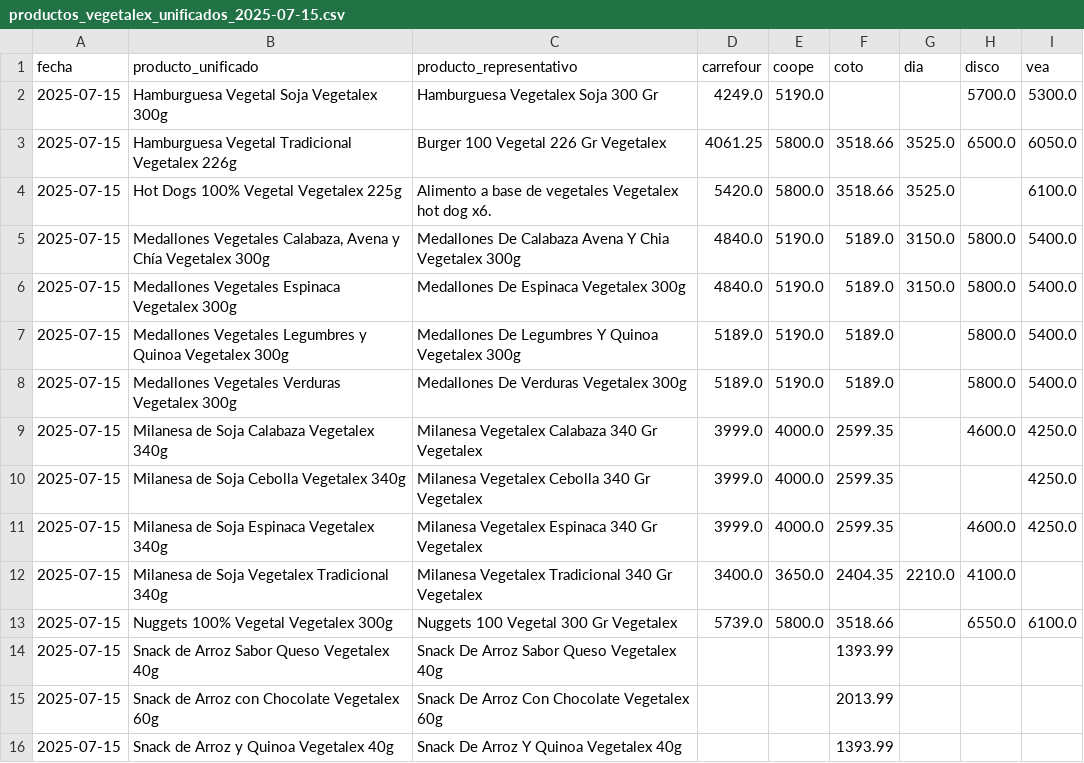
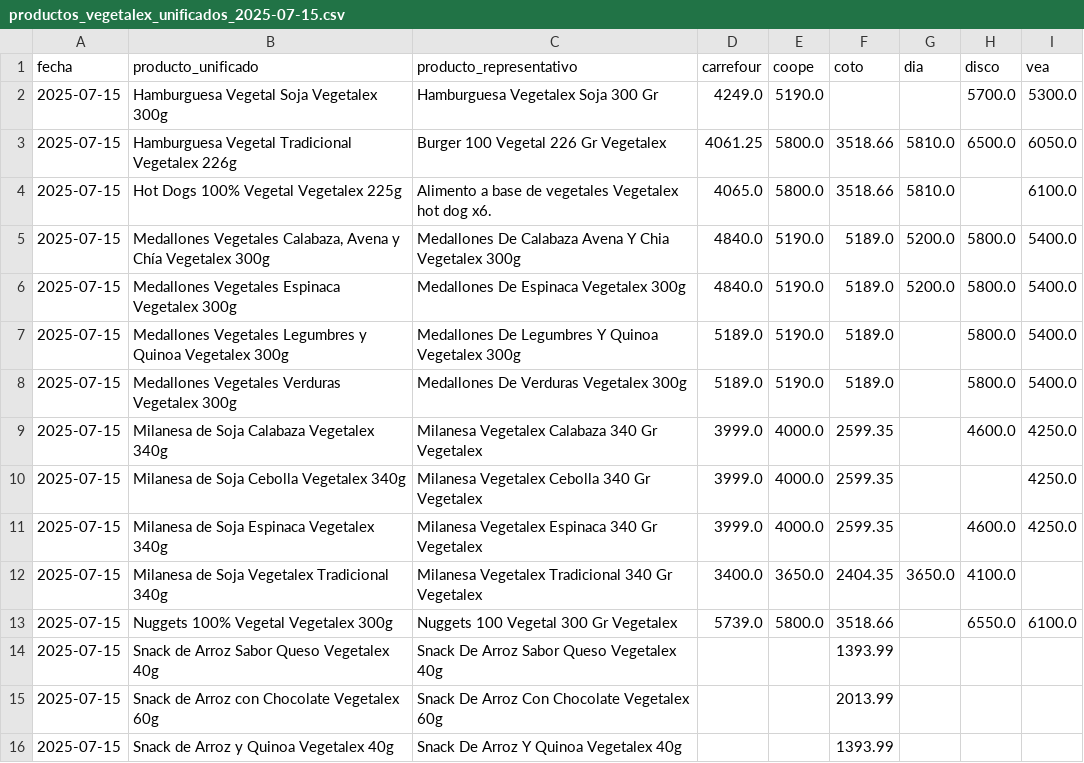
Before and after one commit to ASzklar/price-scraper, a CSV file: Data/Cleaned/productos_vegetalex_unificados_2025-07-15.csv, drawn as a sheet.

```diff
--- a/Data/Cleaned/productos_vegetalex_unificados_2025-07-15.csv
+++ b/Data/Cleaned/productos_vegetalex_unificados_2025-07-15.csv
@@ -2,6 +2,6 @@ fecha,producto_unificado,producto_representativo,carrefour,coope,coto,dia,disco,
 2025-07-15,Hamburguesa Vegetal Soja Vegetalex 300g,Hamburguesa Vegetalex Soja 300 Gr,4249.0,5190.0,,,5700.0,5300.0
-2025-07-15,Hamburguesa Vegetal Tradicional Vegetalex 226g,Burger 100 Vegetal 226 Gr Vegetalex,4061.25,5800.0,3518.66,3525.0,6500.0,6050.0
-2025-07-15,Hot Dogs 100% Vegetal Vegetalex 225g,Alimento a base de vegetales Vegetalex hot dog x6.,5420.0,5800.0,3518.66,3525.0,,6100.0
-2025-07-15,"Medallones Vegetales Calabaza, Avena y Chía Vegetalex 300g",Medallones De Calabaza Avena Y Chia Vegetalex 300g,4840.0,5190.0,5189.0,3150.0,5800.0,5400.0
-2025-07-15,Medallones Vegetales Espinaca Vegetalex 300g,Medallones De Espinaca Vegetalex 300g,4840.0,5190.0,5189.0,3150.0,5800.0,5400.0
+2025-07-15,Hamburguesa Vegetal Tradicional Vegetalex 226g,Burger 100 Vegetal 226 Gr Vegetalex,4061.25,5800.0,3518.66,5810.0,6500.0,6050.0
+2025-07-15,Hot Dogs 100% Vegetal Vegetalex 225g,Alimento a base de vegetales Vegetalex hot dog x6.,4065.0,5800.0,3518.66,5810.0,,6100.0
+2025-07-15,"Medallones Vegetales Calabaza, Avena y Chía Vegetalex 300g",Medallones De Calabaza Avena Y Chia Vegetalex 300g,4840.0,5190.0,5189.0,5200.0,5800.0,5400.0
+2025-07-15,Medallones Vegetales Espinaca Vegetalex 300g,Medallones De Espinaca Vegetalex 300g,4840.0,5190.0,5189.0,5200.0,5800.0,5400.0
 2025-07-15,Medallones Vegetales Legumbres y Quinoa Vegetalex 300g,Medallones De Legumbres Y Quinoa Vegetalex 300g,5189.0,5190.0,5189.0,,5800.0,5400.0
@@ -11,3 +11,3 @@ fecha,producto_unificado,producto_representativo,carrefour,coope,coto,dia,disco,
 2025-07-15,Milanesa de Soja Espinaca Vegetalex 340g,Milanesa Vegetalex Espinaca 340 Gr Vegetalex,3999.0,4000.0,2599.35,,4600.0,4250.0
-2025-07-15,Milanesa de Soja Vegetalex Tradicional 340g,Milanesa Vegetalex Tradicional 340 Gr Vegetalex,3400.0,3650.0,2404.35,2210.0,4100.0,
+2025-07-15,Milanesa de Soja Vegetalex Tradicional 340g,Milanesa Vegetalex Tradicional 340 Gr Vegetalex,3400.0,3650.0,2404.35,3650.0,4100.0,
 2025-07-15,Nuggets 100% Vegetal Vegetalex 300g,Nuggets 100 Vegetal 300 Gr Vegetalex,5739.0,5800.0,3518.66,,6550.0,6100.0
```
Also changed, not shown: Data/Cleaned/productos_felices_las_vacas_unificados_2025-07-15.csv, Data/Cleaned/productos_not_unificados_2025-07-15.csv, 3 other files.
